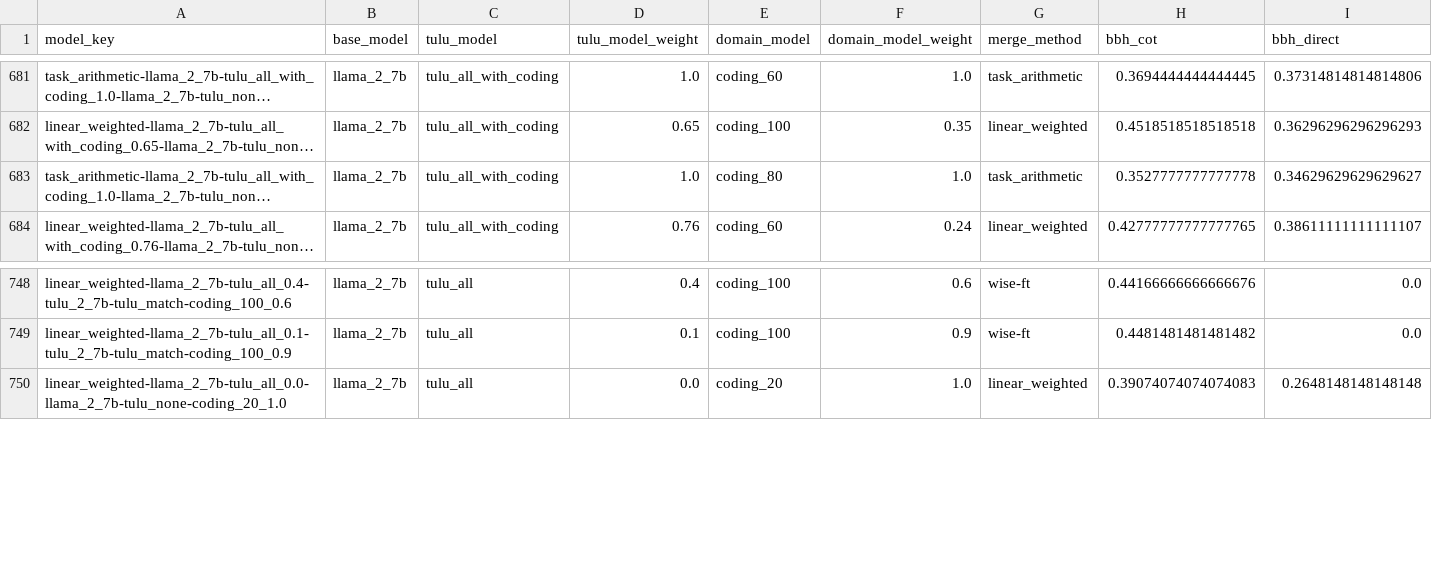
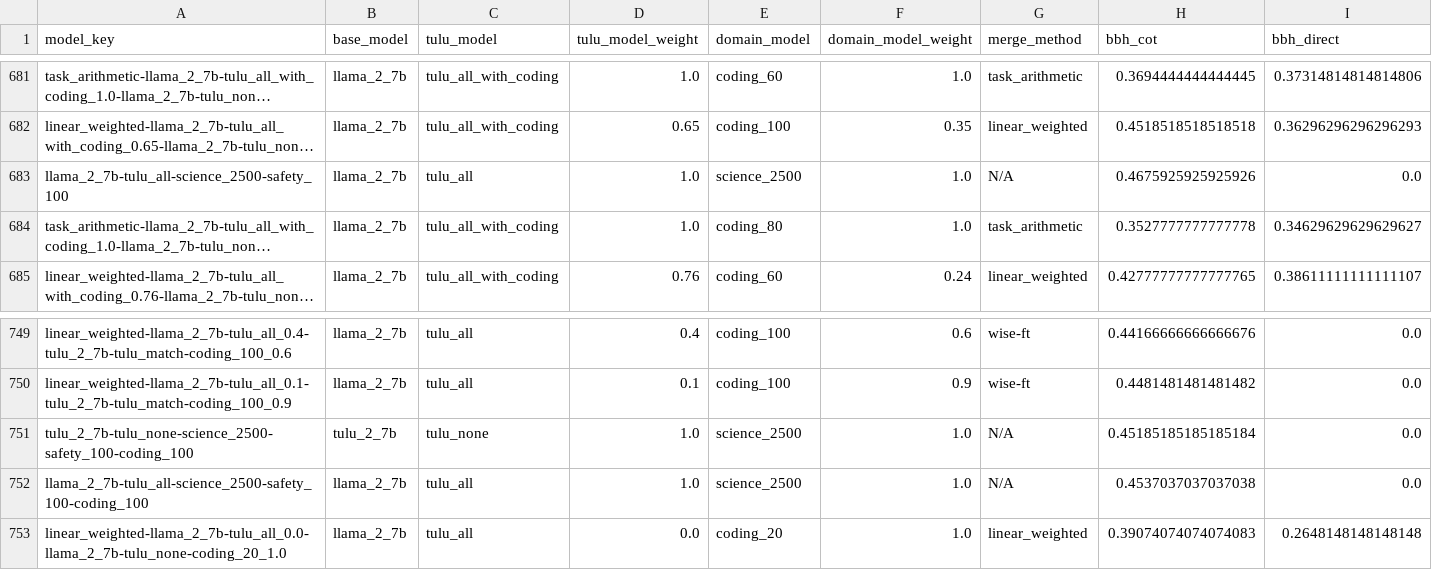
Before and after one commit to jacob-morrison/modular-adaptation, a CSV file: results/consistent_mix/results.csv, drawn as a sheet; only a part is shown, gaps mark what is left out; long unchanged cells end in …; rows hold the shown columns only; the diff names each change by its address in the sheet, - before the commit and + after, or states it on an @@ line.

Commit message:
results

```diff
--- a/results/consistent_mix/results.csv
+++ b/results/consistent_mix/results.csv
+row 683: llama_2_7b-tulu_all-science_2500-safety_100 | llama_2_7b | tulu_all | 1.0 | science_2500 | 1.0 | N/A | 0.4675925925925926 | 0.0
+row 751: tulu_2_7b-tulu_none-science_2500-safety_100-coding_100 | tulu_2_7b | tulu_none | 1.0 | science_2500 | 1.0 | N/A | 0.45185185185185184 | 0.0
+row 752: llama_2_7b-tulu_all-science_2500-safety_100-coding_100 | llama_2_7b | tulu_all | 1.0 | science_2500 | 1.0 | N/A | 0.4537037037037038 | 0.0
```
